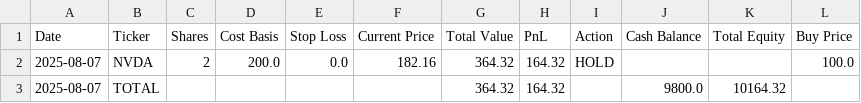
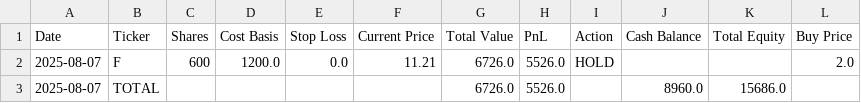
Before and after one commit to LuckyOne7777/ChatGPT-Portfolio-Overhaul, a CSV file: portfolio_app/Scripts and CSV Files/Clever1_portfolio.csv, drawn as a sheet.

```diff
--- a/portfolio_app/Scripts and CSV Files/Clever1_portfolio.csv
+++ b/portfolio_app/Scripts and CSV Files/Clever1_portfolio.csv
@@ -1,3 +1,3 @@
 Date,Ticker,Shares,Cost Basis,Stop Loss,Current Price,Total Value,PnL,Action,Cash Balance,Total Equity,Buy Price
-2025-08-07,NVDA,2,200.0,0.0,182.16,364.32,164.32,HOLD,,,100.0
-2025-08-07,TOTAL,,,,,364.32,164.32,,9800.0,10164.32,
+2025-08-07,F,600,1200.0,0.0,11.21,6726.0,5526.0,HOLD,,,2.0
+2025-08-07,TOTAL,,,,,6726.0,5526.0,,8960.0,15686.0,
```
Also changed, not shown: 11 other files.
